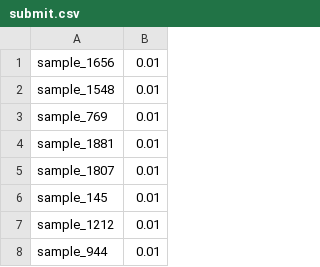
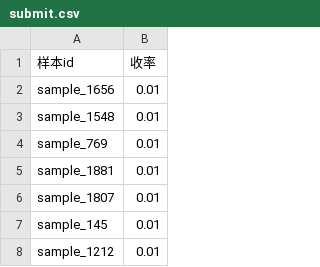
Before and after one commit to zerkvii/jinnan, a CSV file: data/submit.csv, drawn as a sheet; only a part is shown; the shorter side is filled out with more unchanged rows.

```diff
--- a/data/submit.csv
+++ b/data/submit.csv
@@ -1 +1,2 @@
+样本id,收率
 sample_1656,0.01
```
Also changed, not shown: 5 other files.
